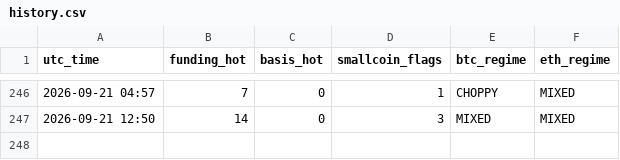
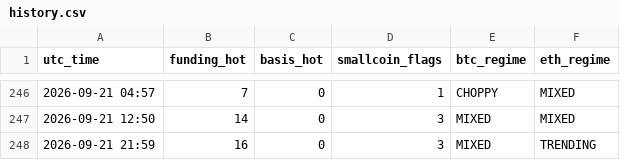
Before and after one commit to Li7wak865/pond-scanner, a CSV file: history.csv, drawn as a sheet; only a part is shown, gaps mark what is left out; the diff names each change by its address in the sheet, - before the commit and + after, or states it on an @@ line.

```diff
--- a/history.csv
+++ b/history.csv
+row 248: 2026-09-21 21:59 | 16 | 0 | 3 | MIXED | TRENDING
```
Also changed, not shown: funding_state.csv, 1 other file.
